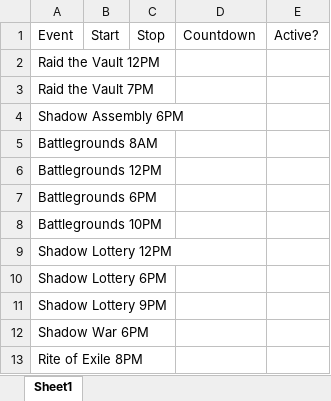
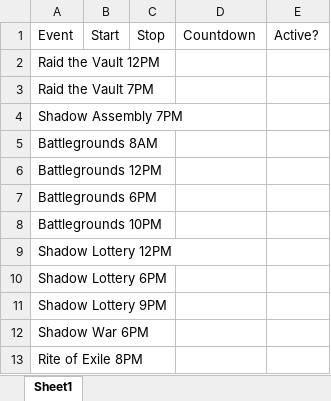
Before and after one commit to jasondouglasgibbs/diablo_immortal_event_app, an Excel workbook: DI_Timer_App/Shadow_Lookup_Table.xlsx, sheet Sheet1, drawn as a sheet; values as stored, in another font and other column widths than the file's, no borders; the diff names each change by its address in the sheet, - before the commit and + after, or states it on an @@ line.

Commit message:
-Changed reference spreadsheets due to changes.

```diff
--- a/DI_Timer_App/Shadow_Lookup_Table.xlsx (sheet Sheet1)
+++ b/DI_Timer_App/Shadow_Lookup_Table.xlsx (sheet Sheet1)
-A4: Shadow Assembly 6PM
+A4: Shadow Assembly 7PM
```
Also changed, not shown: Shadow_Lookup_Table.xlsx.
